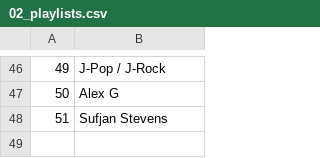
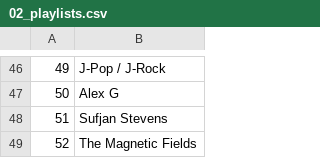
Before and after one commit to dbeley/playlist-versioning, a CSV file: files/02_playlists.csv, drawn as a sheet; only a part is shown, gaps mark what is left out; the diff names each change by its address in the sheet, - before the commit and + after, or states it on an @@ line.

Commit message:
Add The Magnetic Fields playlist

```diff
--- a/files/02_playlists.csv
+++ b/files/02_playlists.csv
+row 49: 52 | The Magnetic Fields
```
Also changed, not shown: files/03_artists.csv, 2 other files.
